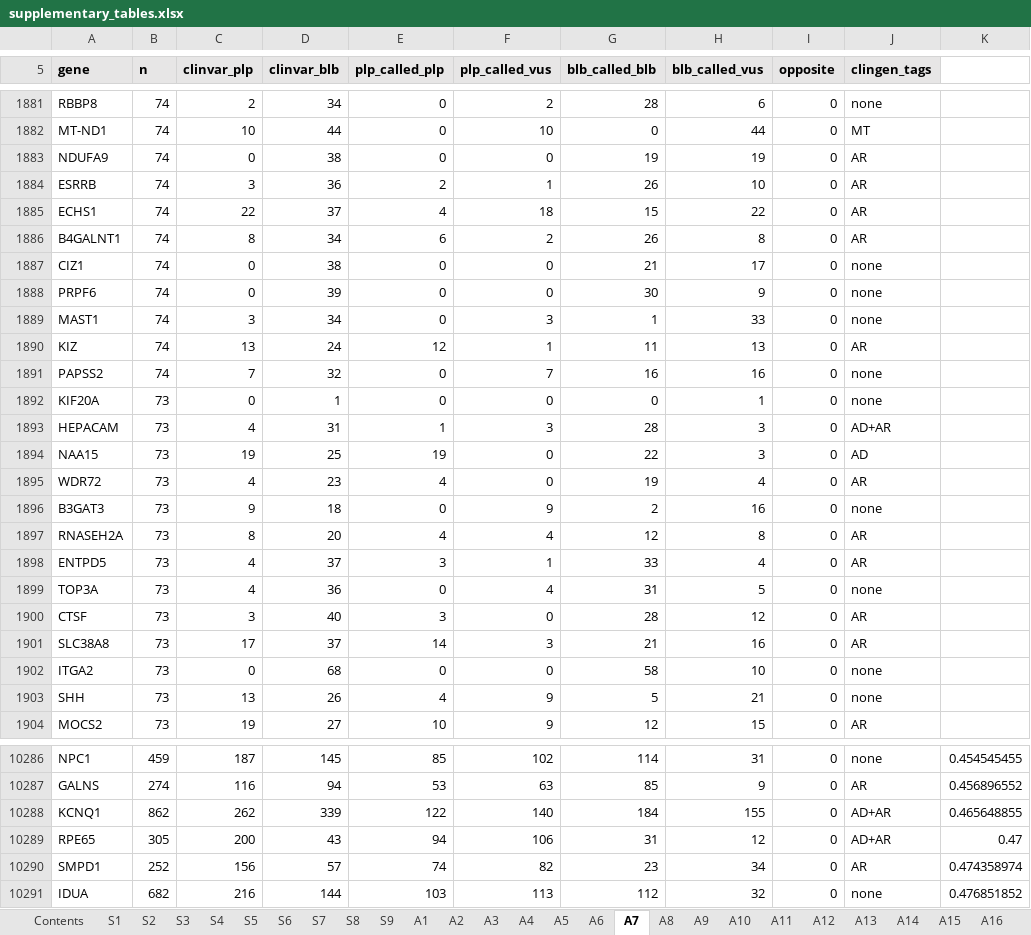
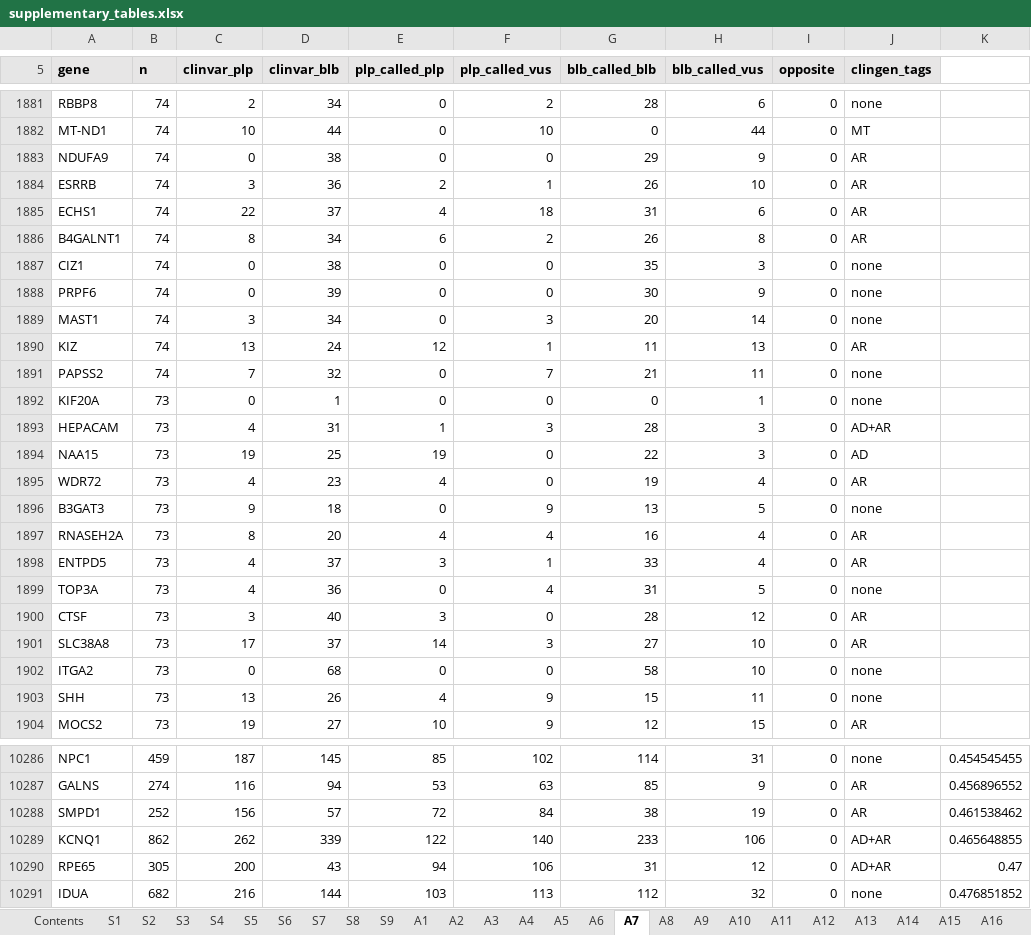
Before and after one commit to Huang-lab/fastVEP, an Excel workbook: manuscript/acmg/supplementary_tables.xlsx, sheet A7, drawn as a sheet; only a part is shown, gaps mark what is left out; values as stored, in another font and other column widths than the file's, no borders; removed rows and columns are numbered as before the commit, all else as after; the diff covers the shown part only; the diff names each change by its address in the sheet, - before the commit and + after, or states it on an @@ line.

```diff
--- a/manuscript/acmg/supplementary_tables.xlsx (sheet A7)
+++ b/manuscript/acmg/supplementary_tables.xlsx (sheet A7)
-G1883 (blb_called_blb): 19
+G1883 (blb_called_blb): 29
-H1883 (blb_called_vus): 19
+H1883 (blb_called_vus): 9
-G1885 (blb_called_blb): 15
+G1885 (blb_called_blb): 31
-H1885 (blb_called_vus): 22
+H1885 (blb_called_vus): 6
-G1887 (blb_called_blb): 21
+G1887 (blb_called_blb): 35
-H1887 (blb_called_vus): 17
+H1887 (blb_called_vus): 3
-G1889 (blb_called_blb): 1
+G1889 (blb_called_blb): 20
-H1889 (blb_called_vus): 33
+H1889 (blb_called_vus): 14
-G1891 (blb_called_blb): 16
+G1891 (blb_called_blb): 21
-H1891 (blb_called_vus): 16
+H1891 (blb_called_vus): 11
-G1896 (blb_called_blb): 2
+G1896 (blb_called_blb): 13
-H1896 (blb_called_vus): 16
+H1896 (blb_called_vus): 5
-G1897 (blb_called_blb): 12
+G1897 (blb_called_blb): 16
-H1897 (blb_called_vus): 8
+H1897 (blb_called_vus): 4
-G1901 (blb_called_blb): 21
+G1901 (blb_called_blb): 27
-H1901 (blb_called_vus): 16
+H1901 (blb_called_vus): 10
-G1903 (blb_called_blb): 5
+G1903 (blb_called_blb): 15
-H1903 (blb_called_vus): 21
+H1903 (blb_called_vus): 11
+row 10288: SMPD1 | 252 | 156 | 57 | 72 | 84 | 38 | 19 | 0 | AR | 0.461538462
-G10289 (blb_called_blb): 184
+G10289 (blb_called_blb): 233
-H10289 (blb_called_vus): 155
+H10289 (blb_called_vus): 106
-row 10290: SMPD1 | 252 | 156 | 57 | 74 | 82 | 23 | 34 | 0 | AR | 0.474358974
```
Also changed, not shown: 1333 edited cells elsewhere in this sheet, sheet A1, sheet S2, sheet S9, sheet A6, sheet A9, sheet S5, 14 more sheets, 3 other files.
